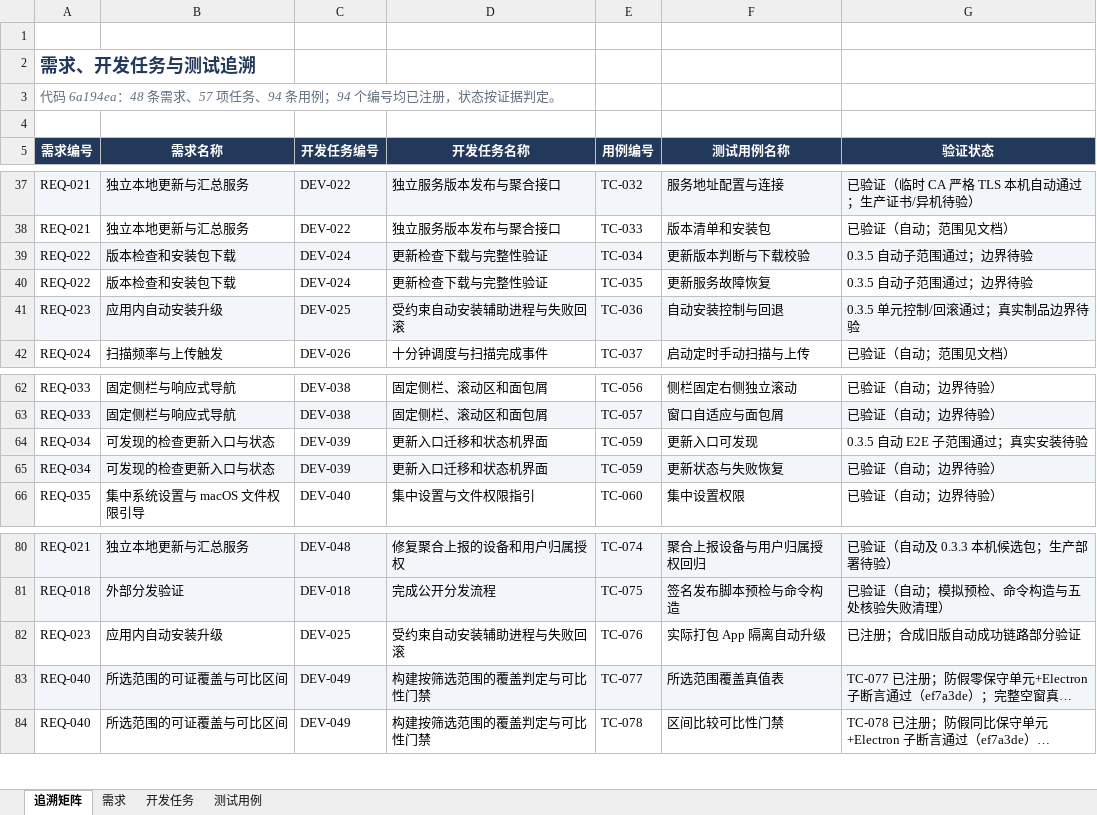
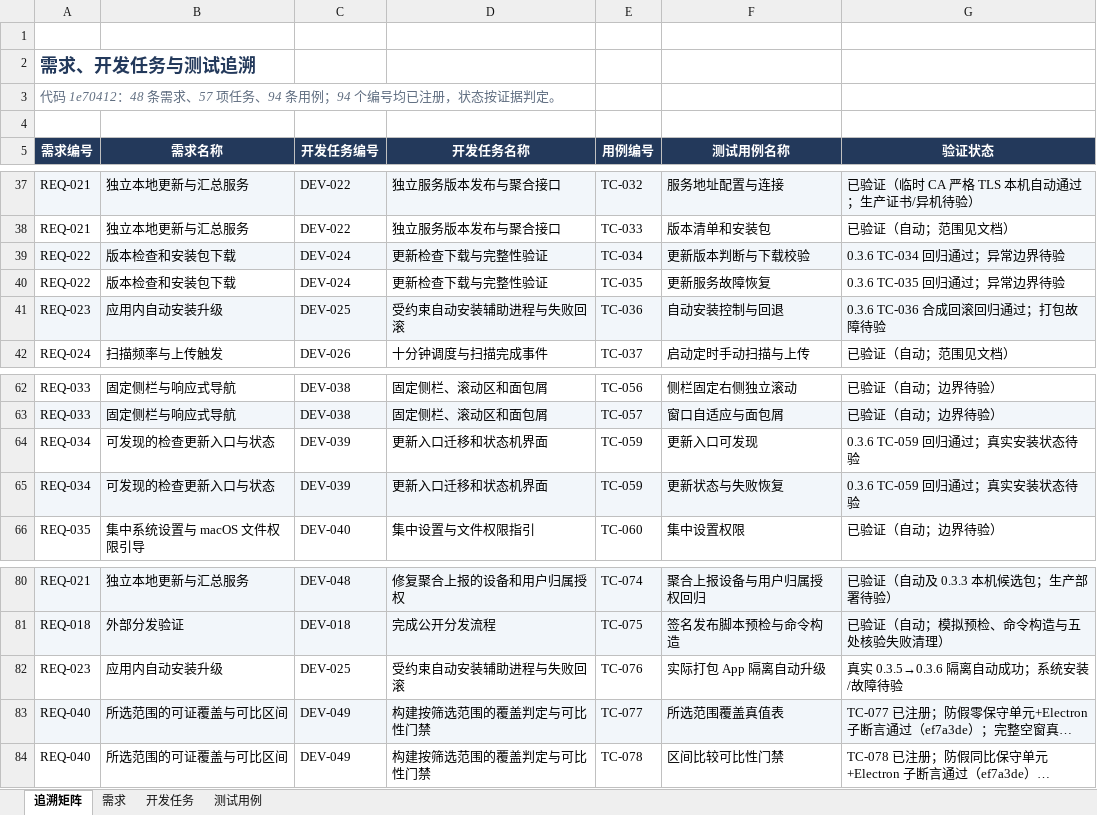
Before and after one commit to lzhe72/Token, an Excel workbook: outputs/20261002-token-docs/Token-需求开发测试追溯.xlsx, sheet 追溯矩阵, drawn as a sheet; only a part is shown, gaps mark what is left out; long unchanged cells end in …; values as stored, in another font and other column widths than the file's, no borders; the diff names each change by its address in the sheet, - before the commit and + after, or states it on an @@ line.

```diff
--- a/outputs/20261002-token-docs/Token-需求开发测试追溯.xlsx (sheet 追溯矩阵)
+++ b/outputs/20261002-token-docs/Token-需求开发测试追溯.xlsx (sheet 追溯矩阵)
-A3 (需求编号): 代码 6a194ea：48 条需…
+A3 (需求编号): 代码 1e70412：48 条需…
-G39 (验证状态): 0.3.5 自动子范围通过；边界待验
+G39 (验证状态): 0.3.6 TC-034 回归通过；异常边界待验
-G40 (验证状态): 0.3.5 自动子范围通过；边界待验
+G40 (验证状态): 0.3.6 TC-035 回归通过；异常边界待验
-G41 (验证状态): 0.3.5 单元控制/回滚通过；真实制品边界待验
+G41 (验证状态): 0.3.6 TC-036 合成回滚回归通过；打包故障待验
-G64 (验证状态): 0.3.5 自动 E2E 子范围通过；真实安装待验
+G64 (验证状态): 0.3.6 TC-059 回归通过；真实安装状态待验
-G65 (验证状态): 已验证（自动；边界待验）
+G65 (验证状态): 0.3.6 TC-059 回归通过；真实安装状态待验
-G82 (验证状态): 已注册；合成旧版自动成功链路部分验证
+G82 (验证状态): 真实 0.3.5→0.3.6 隔离自动成功；系统安装/故障待验
```
Also changed, not shown: sheet 测试用例, sheet 开发任务, sheet 需求, 10 other files.
